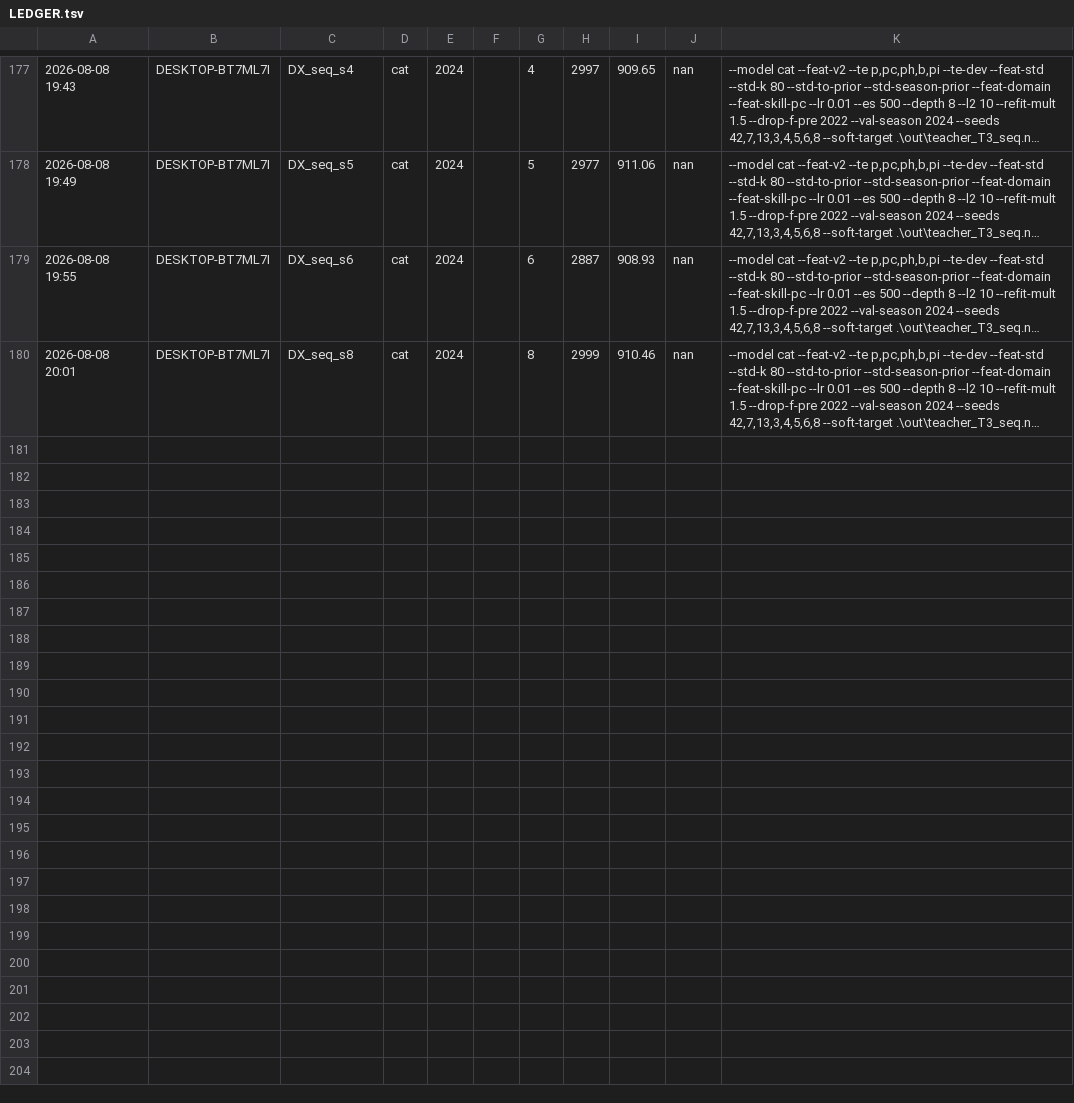
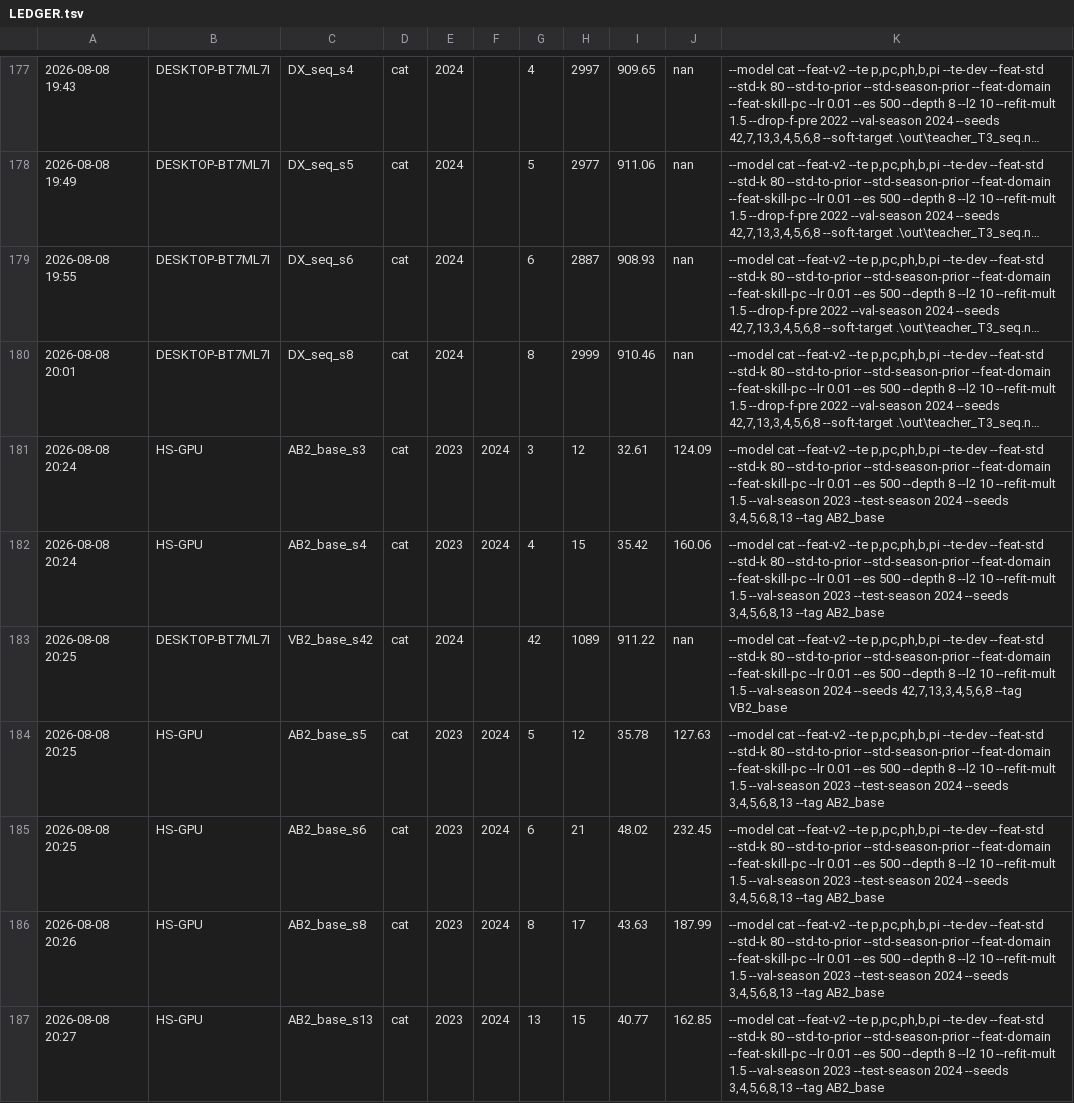
Before and after one commit to jinsan02/lg-aimers-9-hackathon, a TSV file: LEDGER.tsv, drawn as a sheet; only a part is shown, gaps mark what is left out; long unchanged cells end in …; the diff names each change by its address in the sheet, - before the commit and + after, or states it on an @@ line.

```diff
--- a/LEDGER.tsv
+++ b/LEDGER.tsv
+row 181: 2026-08-08 20:24 | HS-GPU | AB2_base_s3 | cat | 2023 | 2024 | 3 | 12 | 32.61 | 124.09 | --model cat --feat-v2 --te p,pc,ph,b,pi --te-dev --feat-std --std-k 80 --std-to-prior --std-season-prior --feat-domain --feat-skill-pc --lr 0.01 --es 500 --depth 8 --l2 10 --refit-mult 1.5 --val-season 2023 --test-season 2024 --seeds 3,4,5,6,8,13 --tag AB2_base
+row 182: 2026-08-08 20:24 | HS-GPU | AB2_base_s4 | cat | 2023 | 2024 | 4 | 15 | 35.42 | 160.06 | --model cat --feat-v2 --te p,pc,ph,b,pi --te-dev --feat-std --std-k 80 --std-to-prior --std-season-prior --feat-domain --feat-skill-pc --lr 0.01 --es 500 --depth 8 --l2 10 --refit-mult 1.5 --val-season 2023 --test-season 2024 --seeds 3,4,5,6,8,13 --tag AB2_base
+row 183: 2026-08-08 20:25 | DESKTOP-BT7ML7I | VB2_base_s42 | cat | 2024 |  | 42 | 1089 | 911.22 | nan | --model cat --feat-v2 --te p,pc,ph,b,pi --te-dev --feat-std --std-k 80 --std-to-prior --std-season-prior --feat-domain --feat-skill-pc --lr 0.01 --es 500 --depth 8 --l2 10 --refit-mult 1.5 --val-season 2024 --seeds 42,7,13,3,4,5,6,8 --tag VB2_base
+row 184: 2026-08-08 20:25 | HS-GPU | AB2_base_s5 | cat | 2023 | 2024 | 5 | 12 | 35.78 | 127.63 | --model cat --feat-v2 --te p,pc,ph,b,pi --te-dev --feat-std --std-k 80 --std-to-prior --std-season-prior --feat-domain --feat-skill-pc --lr 0.01 --es 500 --depth 8 --l2 10 --refit-mult 1.5 --val-season 2023 --test-season 2024 --seeds 3,4,5,6,8,13 --tag AB2_base
+row 185: 2026-08-08 20:25 | HS-GPU | AB2_base_s6 | cat | 2023 | 2024 | 6 | 21 | 48.02 | 232.45 | --model cat --feat-v2 --te p,pc,ph,b,pi --te-dev --feat-std --std-k 80 --std-to-prior --std-season-prior --feat-domain --feat-skill-pc --lr 0.01 --es 500 --depth 8 --l2 10 --refit-mult 1.5 --val-season 2023 --test-season 2024 --seeds 3,4,5,6,8,13 --tag AB2_base
+row 186: 2026-08-08 20:26 | HS-GPU | AB2_base_s8 | cat | 2023 | 2024 | 8 | 17 | 43.63 | 187.99 | --model cat --feat-v2 --te p,pc,ph,b,pi --te-dev --feat-std --std-k 80 --std-to-prior --std-season-prior --feat-domain --feat-skill-pc --lr 0.01 --es 500 --depth 8 --l2 10 --refit-mult 1.5 --val-season 2023 --test-season 2024 --seeds 3,4,5,6,8,13 --tag AB2_base
+row 187: 2026-08-08 20:27 | HS-GPU | AB2_base_s13 | cat | 2023 | 2024 | 13 | 15 | 40.77 | 162.85 | --model cat --feat-v2 --te p,pc,ph,b,pi --te-dev --feat-std --std-k 80 --std-to-prior --std-season-prior --feat-domain --feat-skill-pc --lr 0.01 --es 500 --depth 8 --l2 10 --refit-mult 1.5 --val-season 2023 --test-season 2024 --seeds 3,4,5,6,8,13 --tag AB2_base
```
Also changed, not shown: 4 other files.
